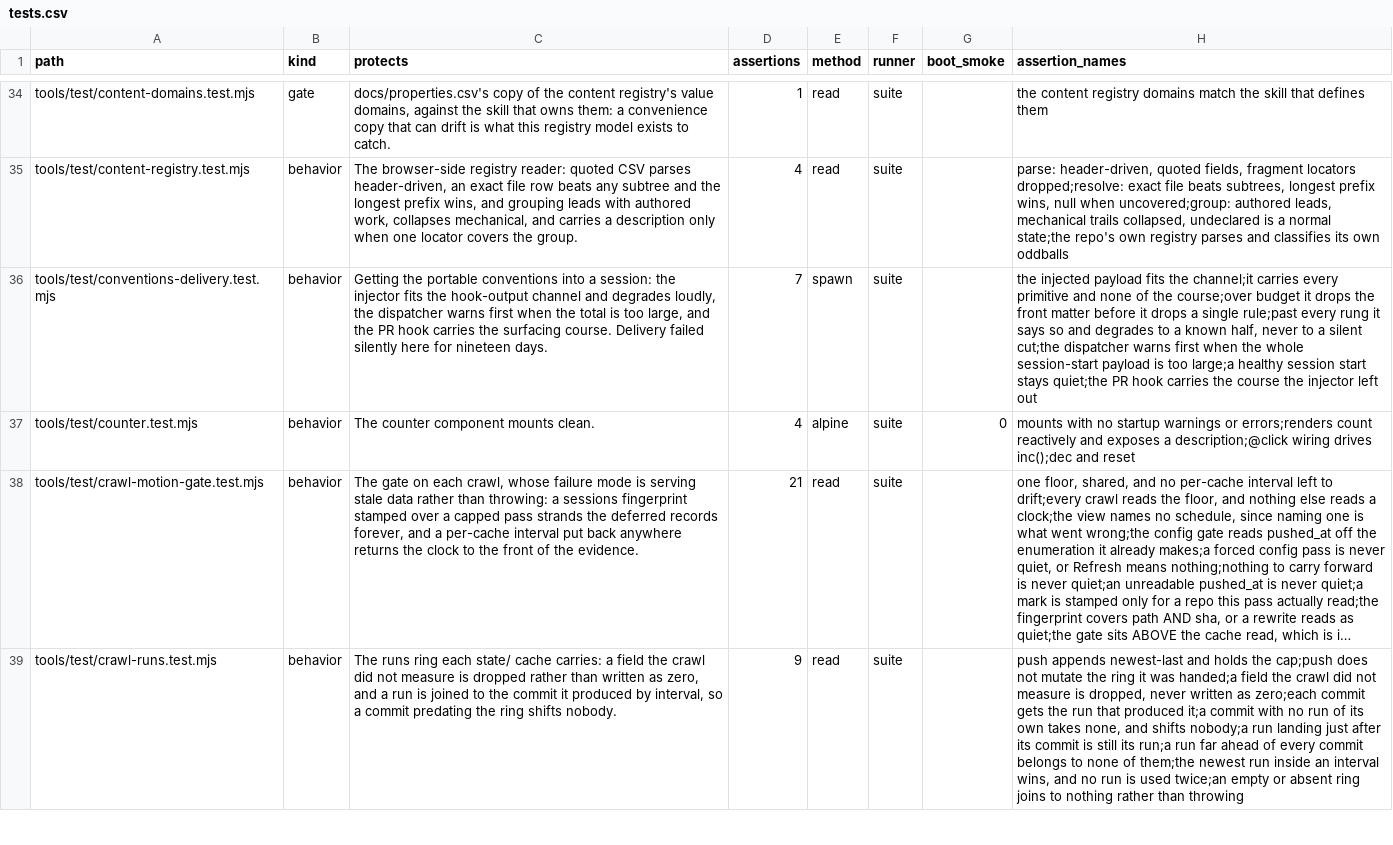
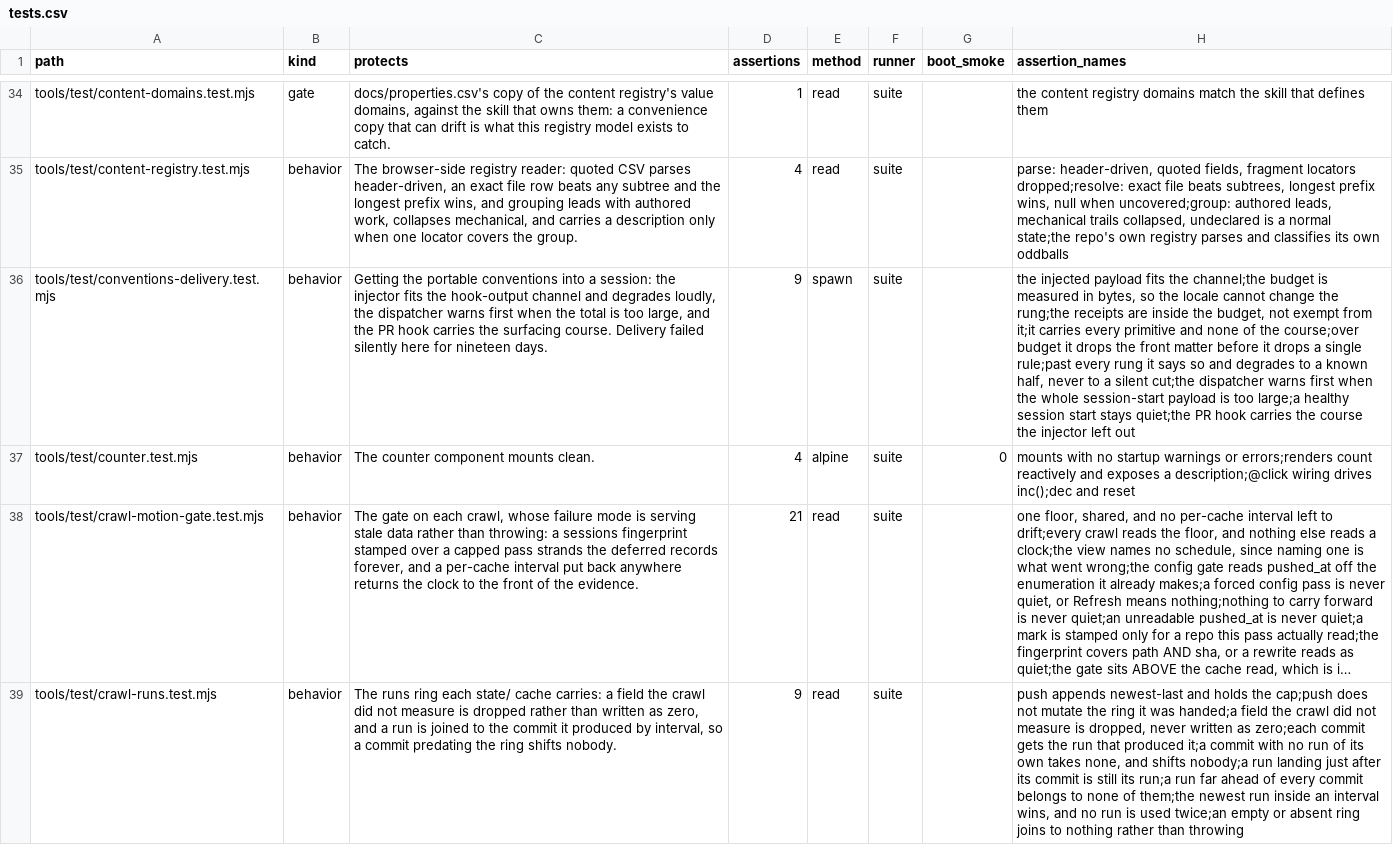
Before and after one commit to mehrlander/WebTools, a CSV file: docs/tests.csv, drawn as a sheet; only a part is shown, gaps mark what is left out; long unchanged cells end in …; the diff names each change by its address in the sheet, - before the commit and + after, or states it on an @@ line.

```diff
--- a/docs/tests.csv
+++ b/docs/tests.csv
-D36 (assertions): 7
+D36 (assertions): 9
-H36 (assertion_names): …fits the channel;it carries every…
+H36 (assertion_names): …fits the channel;the budget is measured in bytes, so the locale cannot change the rung;the receipts are inside the budget, not exempt from it;it carries every…
```
Also changed, not shown: docs/docs.csv, 2 other files.
